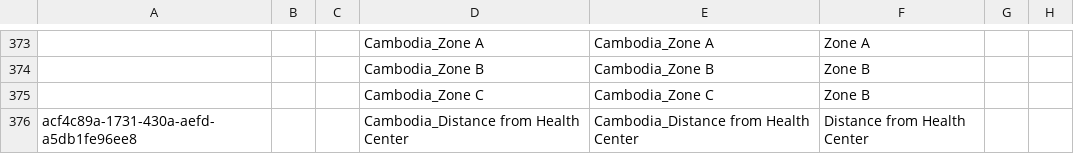
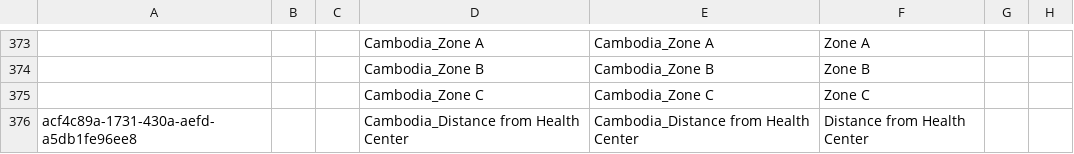
Before and after one commit to rbuisson/openmrs-config-omrs2018, a CSV file: configuration/concepts/concepts.csv, drawn as a sheet; only a part is shown, gaps mark what is left out; the diff names each change by its address in the sheet, - before the commit and + after, or states it on an @@ line.

Commit message:
BAHMNI-17: Typo in 'Cambodia_Zone C' concept
	modified:   configuration/concepts/concepts.csv

```diff
--- a/configuration/concepts/concepts.csv
+++ b/configuration/concepts/concepts.csv
-F375: Zone B
+F375: Zone C
```
